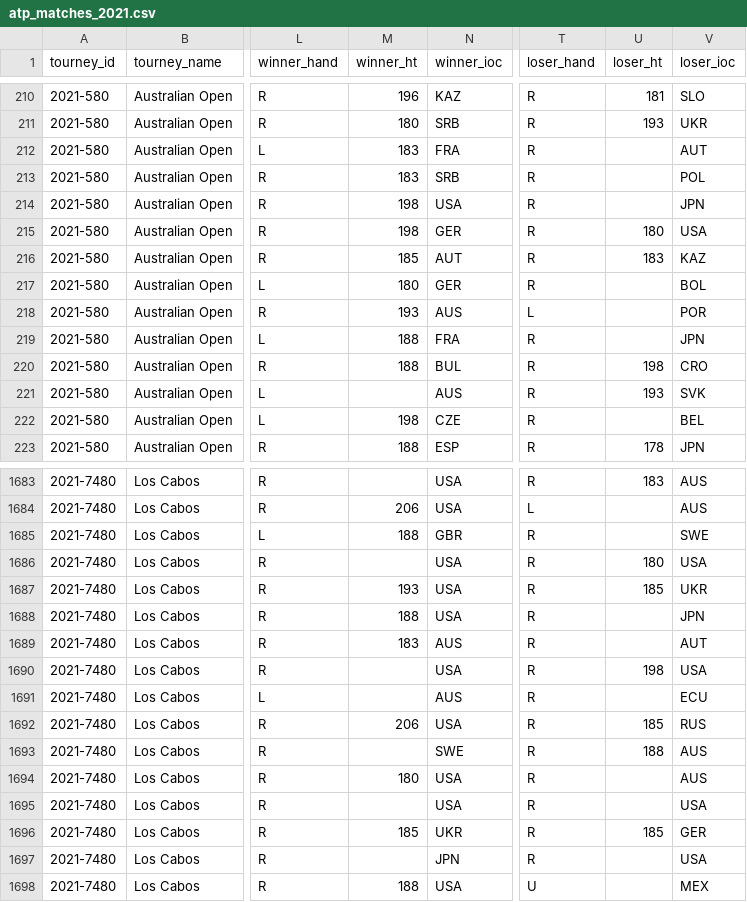
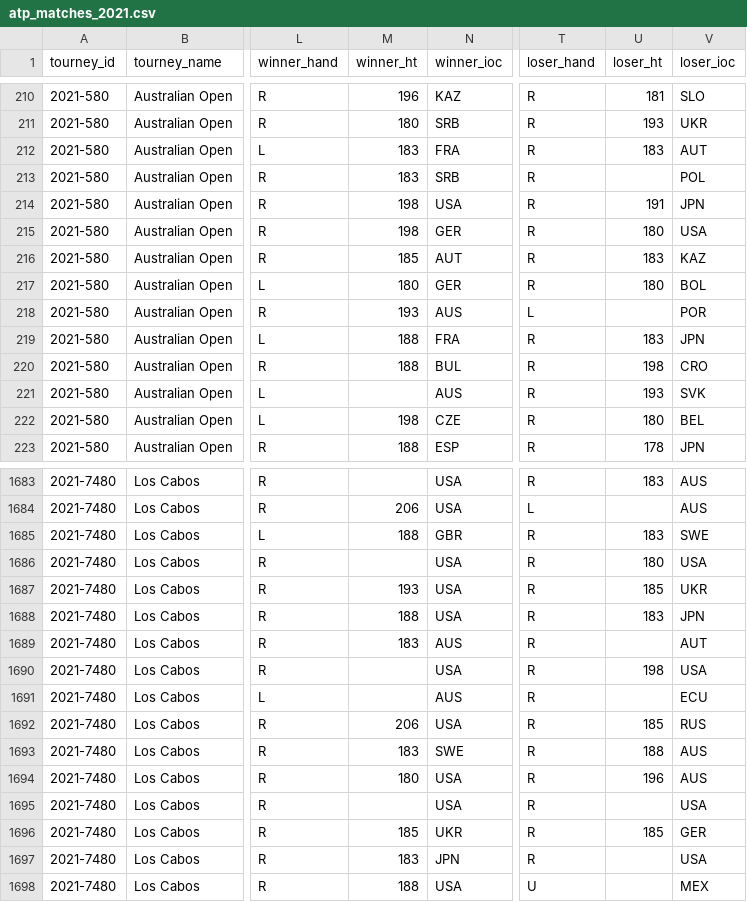
Before and after one commit to JeffSackmann/tennis_atp, a CSV file: atp_matches_2021.csv, drawn as a sheet; only a part is shown, gaps mark what is left out; the diff covers the shown part only; the diff names each change by its address in the sheet, - before the commit and + after, or states it on an @@ line.

```diff
--- a/atp_matches_2021.csv
+++ b/atp_matches_2021.csv
-U212 (loser_ht): (empty)
+U212 (loser_ht): 183
-U214 (loser_ht): (empty)
+U214 (loser_ht): 191
-U217 (loser_ht): (empty)
+U217 (loser_ht): 180
-U219 (loser_ht): (empty)
+U219 (loser_ht): 183
-U222 (loser_ht): (empty)
+U222 (loser_ht): 180
-U1685 (loser_ht): (empty)
+U1685 (loser_ht): 183
-U1688 (loser_ht): (empty)
+U1688 (loser_ht): 183
-M1693 (winner_ht): (empty)
+M1693 (winner_ht): 183
-U1694 (loser_ht): (empty)
+U1694 (loser_ht): 196
-M1697 (winner_ht): (empty)
+M1697 (winner_ht): 183
```
Also changed, not shown: 101 edited cells elsewhere in this file, 3 other files.
